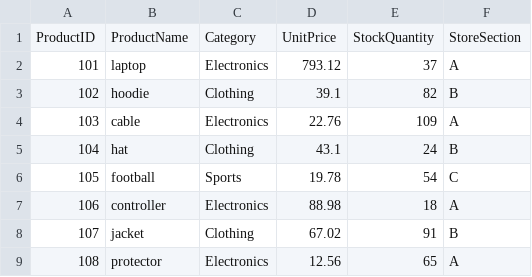
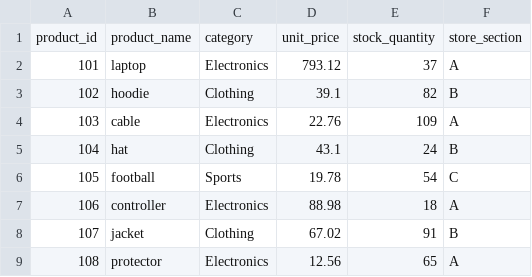
Before and after one commit to trentrueckert/smart-store-trentrueckert, a CSV file: data/prepared/products_data_prepared.csv, drawn as a sheet; removed rows and columns are numbered as before the commit, all else as after; the diff names each change by its address in the sheet, - before the commit and + after, or states it on an @@ line.

```diff
--- a/data/prepared/products_data_prepared.csv
+++ b/data/prepared/products_data_prepared.csv
-row 1: ProductID | ProductName | Category | UnitPrice | StockQuantity | StoreSection
+row 1: product_id | product_name | category | unit_price | stock_quantity | store_section
```
Also changed, not shown: data/prepared/customers_data_prepared.csv, data/prepared/sales_data_prepared.csv, 3 other files.
